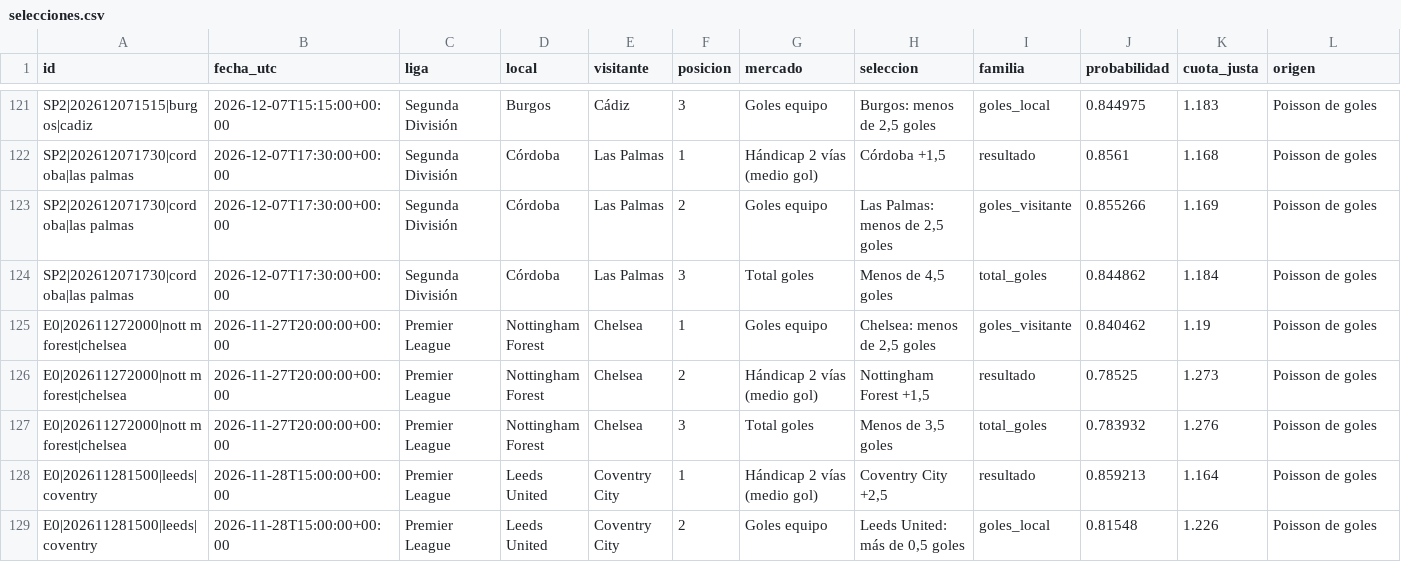
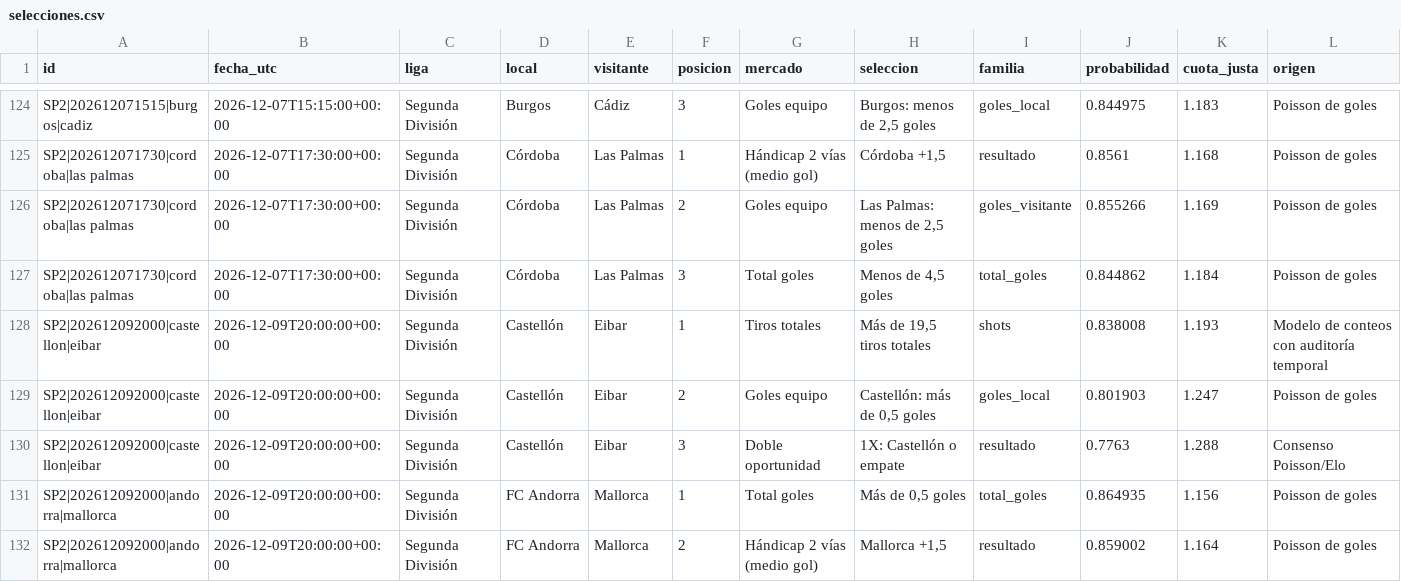
Before and after one commit to rasekes86/football-ai-lab, a CSV file: output/selecciones.csv, drawn as a sheet; only a part is shown, gaps mark what is left out; the shorter side is filled out with more unchanged rows; rows hold the shown columns only; the diff covers the shown part only; the diff names each change by its address in the sheet, - before the commit and + after, or states it on an @@ line.

```diff
--- a/output/selecciones.csv
+++ b/output/selecciones.csv
+row 128: SP2|202612092000|castellon|eibar | 2026-12-09T20:00:00+00:00 | Segunda División | Castellón | Eibar | 1 | Tiros totales | Más de 19,5 tiros totales | shots | 0.838008 | 1.193 | Modelo de conteos con auditoría temporal
+row 129: SP2|202612092000|castellon|eibar | 2026-12-09T20:00:00+00:00 | Segunda División | Castellón | Eibar | 2 | Goles equipo | Castellón: más de 0,5 goles | goles_local | 0.801903 | 1.247 | Poisson de goles
+row 130: SP2|202612092000|castellon|eibar | 2026-12-09T20:00:00+00:00 | Segunda División | Castellón | Eibar | 3 | Doble oportunidad | 1X: Castellón o empate | resultado | 0.7763 | 1.288 | Consenso Poisson/Elo
+row 131: SP2|202612092000|andorra|mallorca | 2026-12-09T20:00:00+00:00 | Segunda División | FC Andorra | Mallorca | 1 | Total goles | Más de 0,5 goles | total_goles | 0.864935 | 1.156 | Poisson de goles
+row 132: SP2|202612092000|andorra|mallorca | 2026-12-09T20:00:00+00:00 | Segunda División | FC Andorra | Mallorca | 2 | Hándicap 2 vías (medio gol) | Mallorca +1,5 | resultado | 0.859002 | 1.164 | Poisson de goles
```
Also changed, not shown: 7 added rows elsewhere in this file, output/historico_adicionales_teoricas.csv, output/historico_oportunidades_150.csv, 37 other files.
